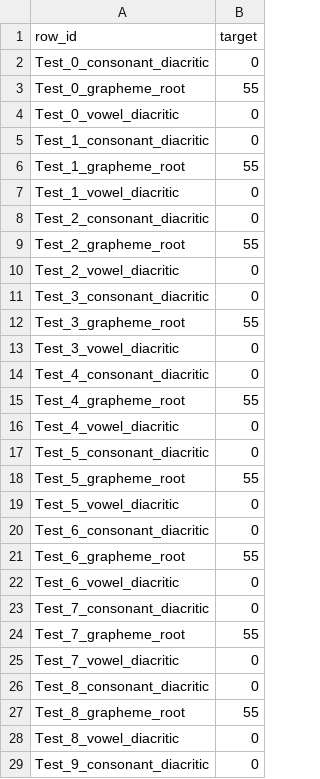
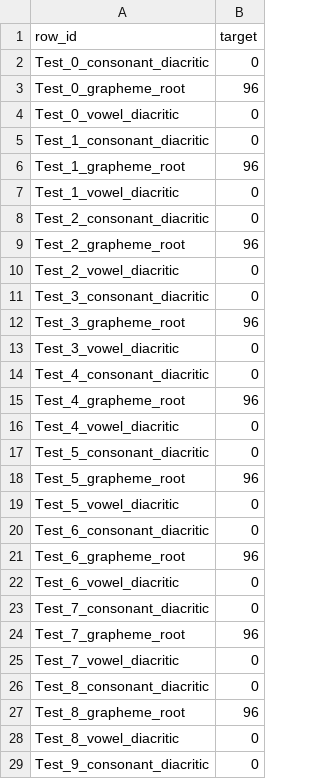
Before and after one commit to JamesMcGuigan/kaggle-bengali-ai, a CSV file: data_output/submissions/image_data_generator_cnn-cnns_per_maxpool=3-maxpool_layers=4-dense_layers=2-dense_units=256-regularization=False-global_maxpool=False-submission.csv, drawn as a sheet; only a part is shown; the diff covers the shown part only.

Commit message:
image_data_generator_cnn | train model to convergence

```diff
--- a/data_output/submissions/image_data_generator_cnn-cnns_per_maxpool=3-maxpool_layers=4-dense_layers=2-dense_units=256-regularization=False-global_maxpool=False-submission.csv
+++ b/data_output/submissions/image_data_generator_cnn-cnns_per_maxpool=3-maxpool_layers=4-dense_layers=2-dense_units=256-regularization=False-global_maxpool=False-submission.csv
@@ -2,27 +2,27 @@ row_id,target
 Test_0_consonant_diacritic,0
-Test_0_grapheme_root,55
+Test_0_grapheme_root,96
 Test_0_vowel_diacritic,0
 Test_1_consonant_diacritic,0
-Test_1_grapheme_root,55
+Test_1_grapheme_root,96
 Test_1_vowel_diacritic,0
 Test_2_consonant_diacritic,0
-Test_2_grapheme_root,55
+Test_2_grapheme_root,96
 Test_2_vowel_diacritic,0
 Test_3_consonant_diacritic,0
-Test_3_grapheme_root,55
+Test_3_grapheme_root,96
 Test_3_vowel_diacritic,0
 Test_4_consonant_diacritic,0
-Test_4_grapheme_root,55
+Test_4_grapheme_root,96
 Test_4_vowel_diacritic,0
 Test_5_consonant_diacritic,0
-Test_5_grapheme_root,55
+Test_5_grapheme_root,96
 Test_5_vowel_diacritic,0
 Test_6_consonant_diacritic,0
-Test_6_grapheme_root,55
+Test_6_grapheme_root,96
 Test_6_vowel_diacritic,0
 Test_7_consonant_diacritic,0
-Test_7_grapheme_root,55
+Test_7_grapheme_root,96
 Test_7_vowel_diacritic,0
 Test_8_consonant_diacritic,0
-Test_8_grapheme_root,55
+Test_8_grapheme_root,96
 Test_8_vowel_diacritic,0
```
Also changed, not shown: 3 edited cells elsewhere in this file, 2 other files.
